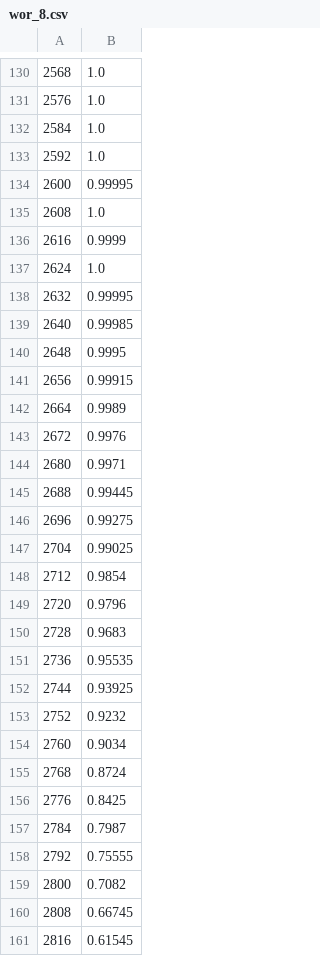
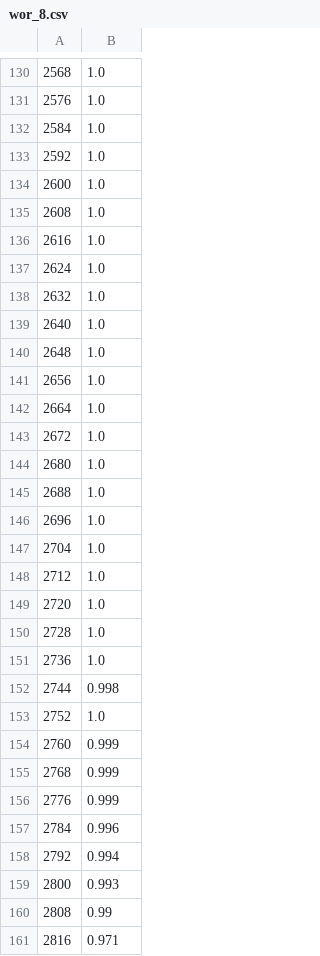
Before and after one commit to xiaolin9595/ballbins, a CSV file: data_filtered/samples_to_prob/2048_1536/wor_8.csv, drawn as a sheet; only a part is shown, gaps mark what is left out; the diff covers the shown part only.

```diff
--- a/data_filtered/samples_to_prob/2048_1536/wor_8.csv
+++ b/data_filtered/samples_to_prob/2048_1536/wor_8.csv
@@ -133,29 +133,29 @@
 2592,1.0
-2600,0.99995
+2600,1.0
 2608,1.0
-2616,0.9999
+2616,1.0
 2624,1.0
-2632,0.99995
-2640,0.99985
-2648,0.9995
-2656,0.99915
-2664,0.9989
-2672,0.9976
-2680,0.9971
-2688,0.99445
-2696,0.99275
-2704,0.99025
-2712,0.9854
-2720,0.9796
-2728,0.9683
-2736,0.95535
-2744,0.93925
-2752,0.9232
-2760,0.9034
-2768,0.8724
-2776,0.8425
-2784,0.7987
-2792,0.75555
-2800,0.7082
-2808,0.66745
-2816,0.61545
+2632,1.0
+2640,1.0
+2648,1.0
+2656,1.0
+2664,1.0
+2672,1.0
+2680,1.0
+2688,1.0
+2696,1.0
+2704,1.0
+2712,1.0
+2720,1.0
+2728,1.0
+2736,1.0
+2744,0.998
+2752,1.0
+2760,0.999
+2768,0.999
+2776,0.999
+2784,0.996
+2792,0.994
+2800,0.993
+2808,0.99
+2816,0.971
```
Also changed, not shown: 34 added rows and 26 edited cells elsewhere in this file, data_filtered/samples_to_prob/1024_512/seg_8.csv, data_filtered/samples_to_prob/1024_768/seg_8.csv, 51 other files.
